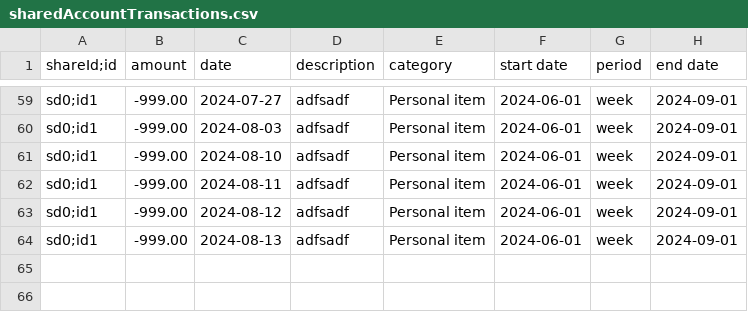
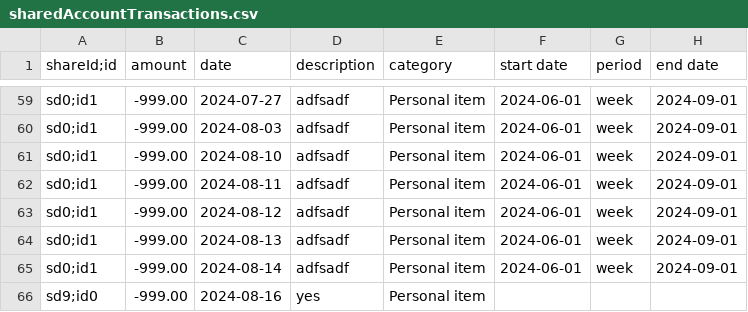
Before and after one commit to chenj926/CSC207_Accounting_System, a CSV file: src/main/data/transaction/sharedAccountTransactions.csv, drawn as a sheet; only a part is shown, gaps mark what is left out; the diff names each change by its address in the sheet, - before the commit and + after, or states it on an @@ line.

```diff
--- a/src/main/data/transaction/sharedAccountTransactions.csv
+++ b/src/main/data/transaction/sharedAccountTransactions.csv
+row 65: sd0;id1 | -999.00 | 2024-08-14 | adfsadf | Personal item | 2024-06-01 | week | 2024-09-01
+row 66: sd9;id0 | -999.00 | 2024-08-16 | yes | Personal item
```
Also changed, not shown: src/main/data/accounts/sharedAccounts.csv, src/main/data/accounts/userAccounts.csv, 9 other files.
